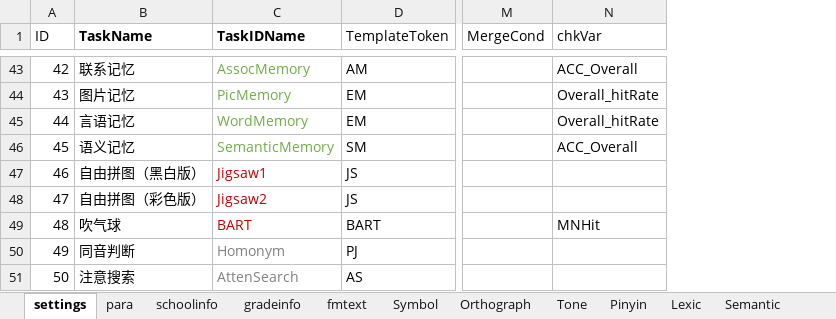
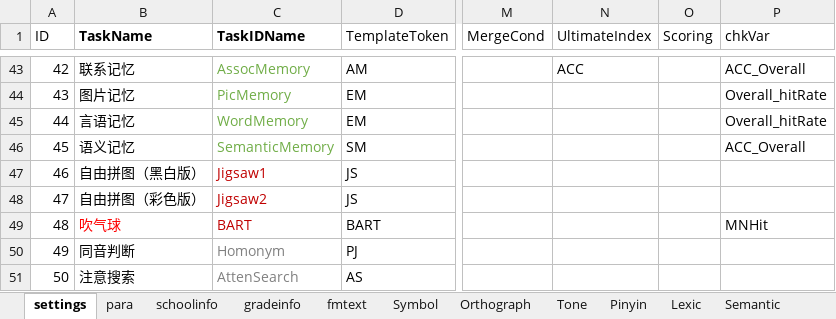
Before and after one commit to iquizoo/rawdata-parser, an Excel workbook: scripts/taskSettings.xlsx, sheet settings, drawn as a sheet; only a part is shown, gaps mark what is left out; values as stored, in another font and other column widths than the file's, no borders; the diff covers the shown part only; the diff names each change by its address in the sheet, - before the commit and + after, or states it on an @@ line.

```diff
--- a/scripts/taskSettings.xlsx (sheet settings)
+++ b/scripts/taskSettings.xlsx (sheet settings)
+column N (UltimateIndex), row 43: ACC
+column O (Scoring), empty
-B49 text colour: black
+B49 text colour: #FF0000
```
Also changed, not shown: 8 edited cells and cell formats elsewhere in this sheet, 29 other files.
